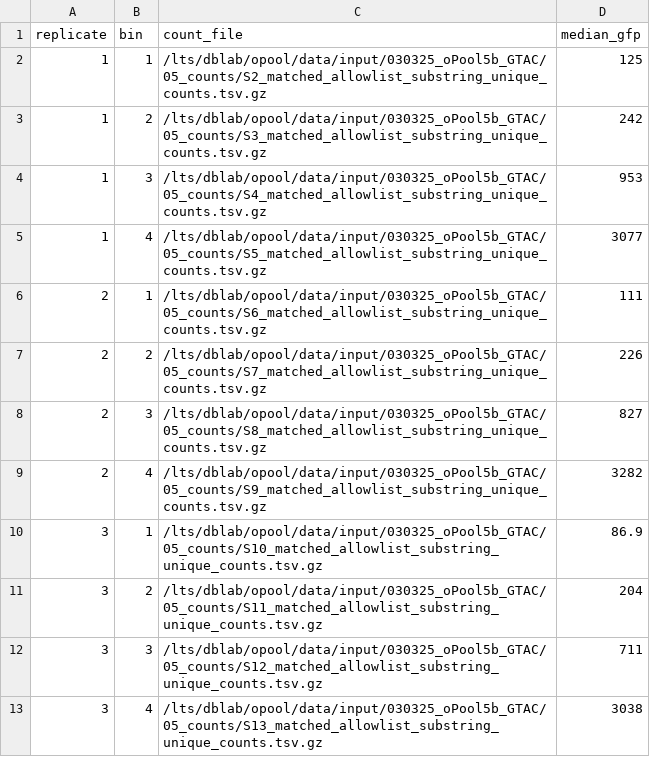
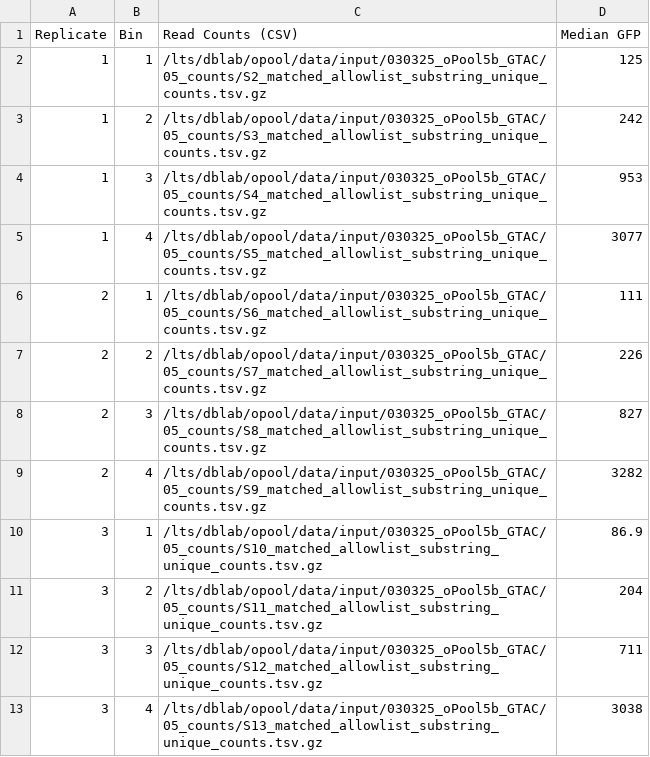
Before and after one commit to dbaldridge-lab/sortscore, a CSV file: config/experiment_setup.csv, drawn as a sheet; removed rows and columns are numbered as before the commit, all else as after; the diff names each change by its address in the sheet, - before the commit and + after, or states it on an @@ line.

Commit message:
Refactor load_counts method in ExperimentConfig to populate median_gfp and update man analysis script

```diff
--- a/config/experiment_setup.csv
+++ b/config/experiment_setup.csv
-row 1: replicate | bin | count_file | median_gfp
+row 1: Replicate | Bin | Read Counts (CSV) | Median GFP
```
Also changed, not shown: 2 other files.
